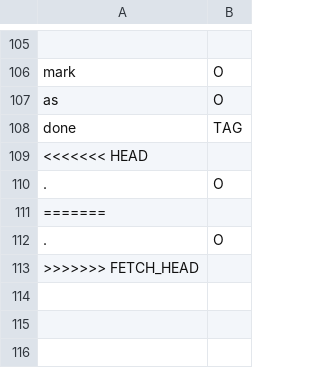
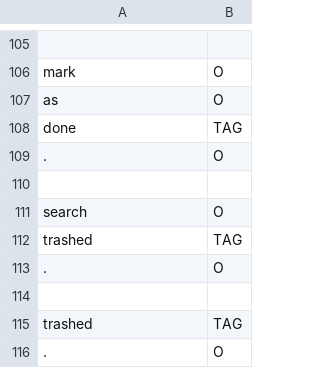
Before and after one commit to cs2103aug2014-w15-2j/main, a TSV file: src/NLPTraining/tag-training-data.tsv, drawn as a sheet; only a part is shown, gaps mark what is left out.

```diff
--- a/src/NLPTraining/tag-training-data.tsv
+++ b/src/NLPTraining/tag-training-data.tsv
@@ -108,6 +108,9 @@ as	O
 done	TAG
-<<<<<<< HEAD
 .	O
-=======
+
+search	O
+trashed	TAG
 .	O
->>>>>>> FETCH_HEAD
+
+trashed	TAG
+.	O
```
Also changed, not shown: src/NLPTraining/tag-picker-training-data.tsv, 1 other file.
